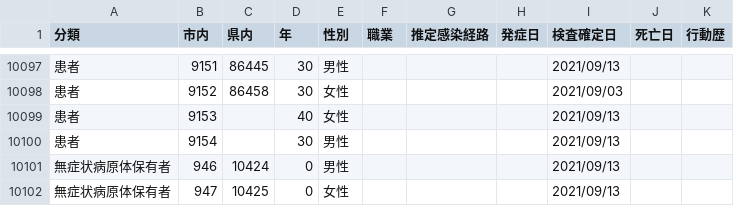
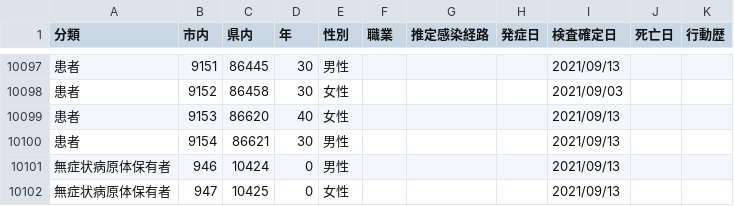
Before and after one commit to mine820/COVID-19, a CSV file: corona.csv, drawn as a sheet; only a part is shown, gaps mark what is left out; the diff covers the shown part only.

```diff
--- a/corona.csv
+++ b/corona.csv
@@ -10098,4 +10098,4 @@
 患者,9152,86458,30,女性,,,,2021/09/03,,
-患者,9153,,40,女性,,,,2021/09/13,,
-患者,9154,,30,男性,,,,2021/09/13,,
+患者,9153,86620,40,女性,,,,2021/09/13,,
+患者,9154,86621,30,男性,,,,2021/09/13,,
 無症状病原体保有者,946,10424,0,男性,,,,2021/09/13,,
```
Also changed, not shown: 31 added rows elsewhere in this file, 4 other files.
